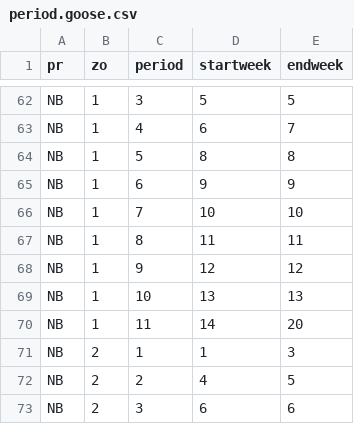
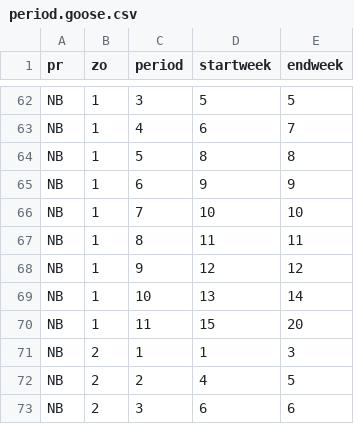
Before and after one commit to AdamCSmithCWS/nhs, a CSV file: data/period.goose.csv, drawn as a sheet; only a part is shown, gaps mark what is left out.

```diff
--- a/data/period.goose.csv
+++ b/data/period.goose.csv
@@ -68,4 +68,4 @@
 "NB",1,9,12,12
-"NB",1,10,13,13
-"NB",1,11,14,20
+"NB",1,10,13,14
+"NB",1,11,15,20
 "NB",2,1,1,3
```
Also changed, not shown: data/period.duck.csv, 1 other file.
